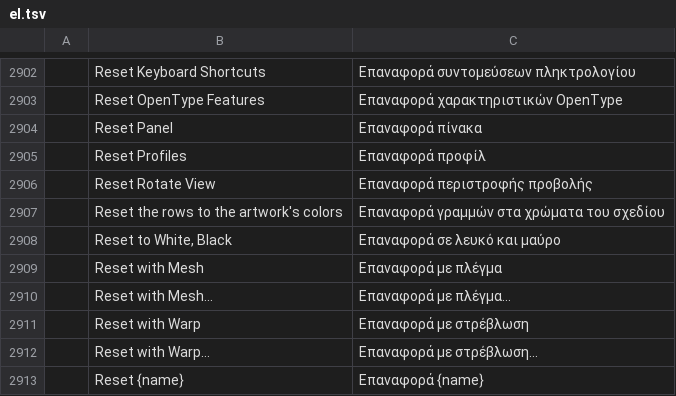
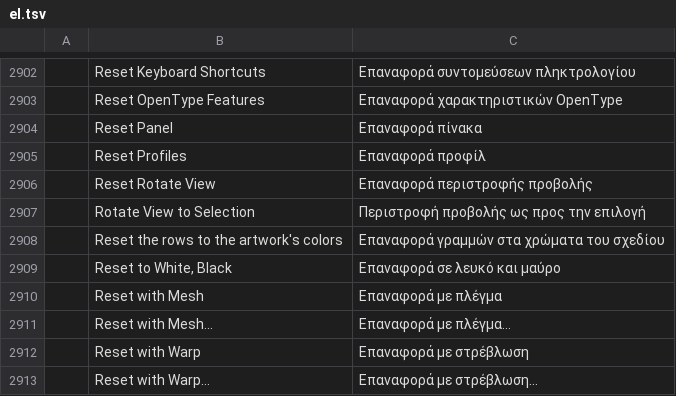
Before and after one commit to 00xJS/vectorcraft, a TSV file: crates/ui-egui/src/i18n/el.tsv, drawn as a sheet; only a part is shown, gaps mark what is left out; the shorter side is filled out with more unchanged rows; the diff names each change by its address in the sheet, - before the commit and + after, or states it on an @@ line.

Commit message:
View: Rotate View to Selection turns the view square to the selected object
A rotated object's bounding box stands at the object's angle. No
command turned the view to the angle of the selection: `view.rotate`
turns the view only to an angle passed to it.

View › Rotate View to Selection, between the Rotate View submenu and
Reset Rotate View, runs a new UI command, `view.rotateToSelection`. It
turns the view about the center of the canvas to the angle the
selected objects share, the angle `document.inspect` reports as
`selectionRotation`, so their bounding box is square to the window.
Objects turned to different angles share no angle, and the view turns
back to 0. The zoom and the view's center stay as they were. The
command returns `{angle}`. With nothing selected it returns "nothing
selected" and the menu item is disabled; without a document it
returns "no document".

Every catalog that translates the menus has a new "Rotate View to
Selection" row.

Docs: docs/mcp.md, docs/target-app-parity.md.

```diff
--- a/crates/ui-egui/src/i18n/el.tsv
+++ b/crates/ui-egui/src/i18n/el.tsv
+row 2907:  | Rotate View to Selection | Περιστροφή προβολής ως προς την επιλογή
```
Also changed, not shown: crates/ui-egui/src/i18n/bg.tsv, crates/ui-egui/src/i18n/fr.tsv, 20 other files.
